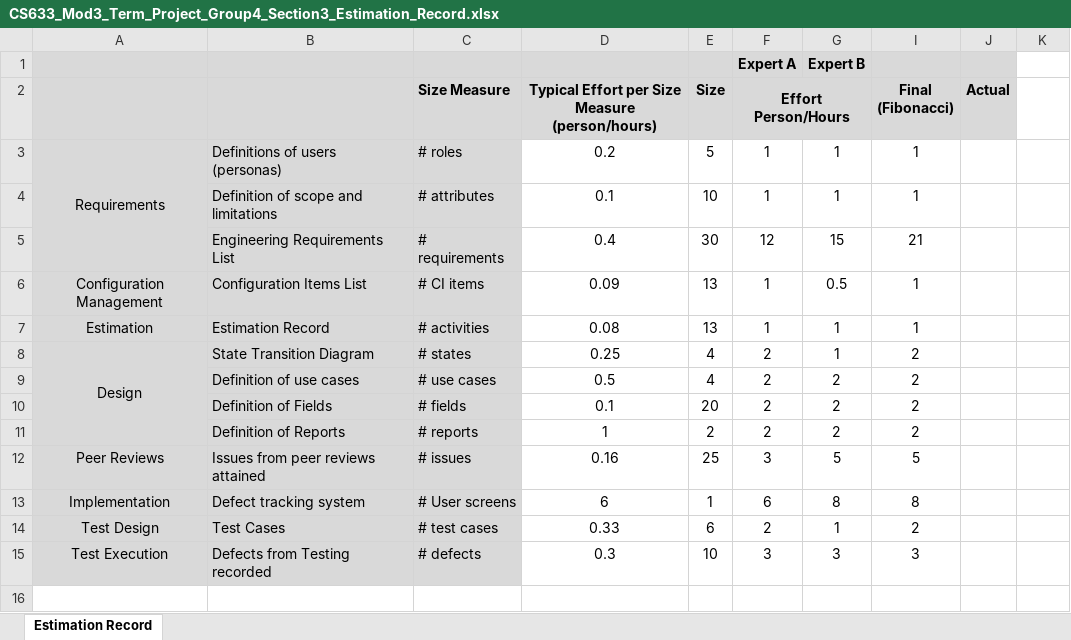
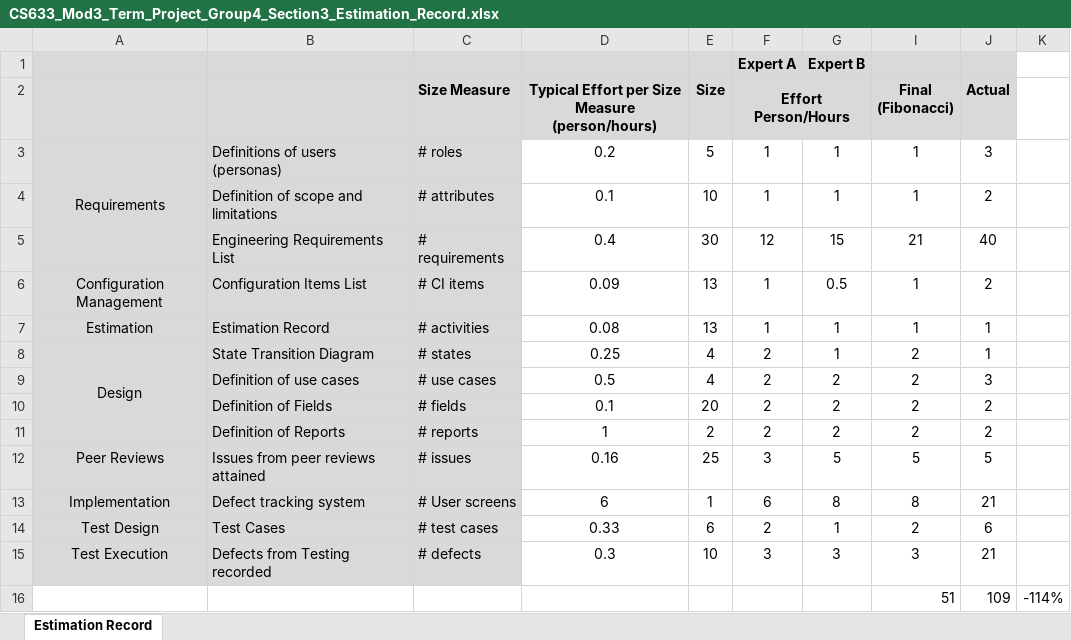
Before and after one commit to gvaccaro21/CS633---Term-Project, an Excel workbook: Module 2 Deliverables/CS633_Mod3_Term_Project_Group4_Section3_Estimation_Record.xlsx, sheet Estimation Record, drawn as a sheet; values as stored, in another font and other column widths than the file's, no borders; the diff names each change by its address in the sheet, - before the commit and + after, or states it on an @@ line.

Commit message:
Add files via upload

```diff
--- a/Module 2 Deliverables/CS633_Mod3_Term_Project_Group4_Section3_Estimation_Record.xlsx (sheet Estimation Record)
+++ b/Module 2 Deliverables/CS633_Mod3_Term_Project_Group4_Section3_Estimation_Record.xlsx (sheet Estimation Record)
-J3 (Actual): (empty)
+J3 (Actual): 3
-J4 (Actual): (empty)
+J4 (Actual): 2
-J5 (Actual): (empty)
+J5 (Actual): 40
-J6 (Actual): (empty)
+J6 (Actual): 2
-J7:J8 (Actual): (empty)
+J7:J8 (Actual): 1
-J9 (Actual): (empty)
+J9 (Actual): 3
-J10:J11 (Actual): (empty)
+J10:J11 (Actual): 2
-J12 (Actual): (empty)
+J12 (Actual): 5
-J13 (Actual): (empty)
+J13 (Actual): 21
-J14 (Actual): (empty)
+J14 (Actual): 6
-J15 (Actual): (empty)
+J15 (Actual): 21
+row 16:  |  |  |  |  |  |  | 51 | 109 | -114%
```
